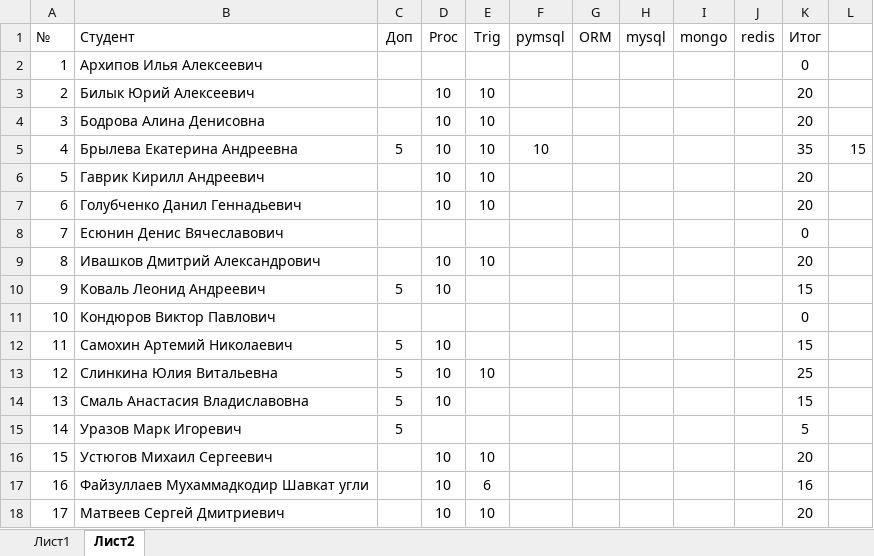
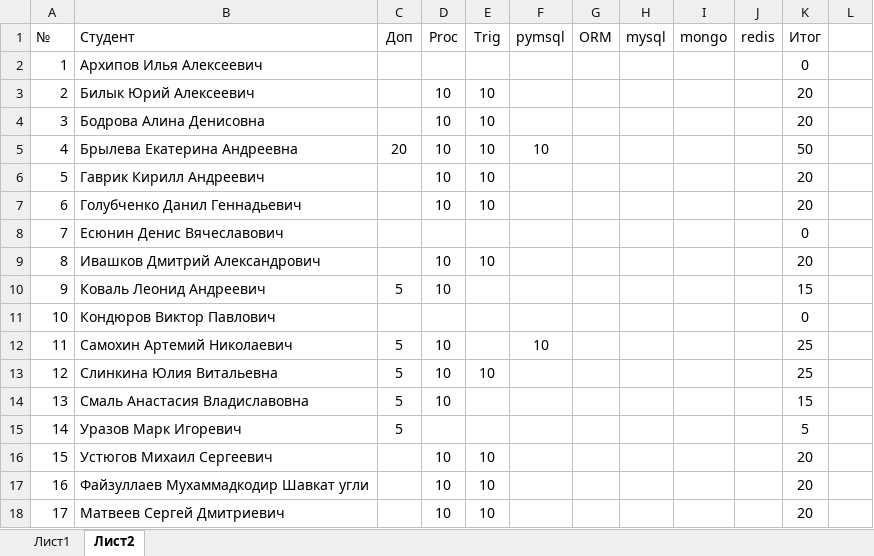
Before and after one commit to TheBandik/db-management-and-automation, an Excel workbook: Успеваемость_С-ИП-21-2.xlsx, sheet Лист2, drawn as a sheet; values as stored, in another font and other column widths than the file's, no borders; conditional formats not drawn; the diff names each change by its address in the sheet, - before the commit and + after, or states it on an @@ line.

```diff
--- a/Успеваемость_С-ИП-21-2.xlsx (sheet Лист2)
+++ b/Успеваемость_С-ИП-21-2.xlsx (sheet Лист2)
-C5 (Доп): 5
+C5 (Доп): 20
-K5 (Итог): 35
+K5 (Итог): 50
-L5: 15
+L5: (empty)
-F12 (pymsql): (empty)
+F12 (pymsql): 10
-K12 (Итог): 15
+K12 (Итог): 25
-E17 (Trig): 6
+E17 (Trig): 10
-K17 (Итог): 16
+K17 (Итог): 20
```
Also changed, not shown: Успеваемость_С-ИП-21-1.xlsx.
